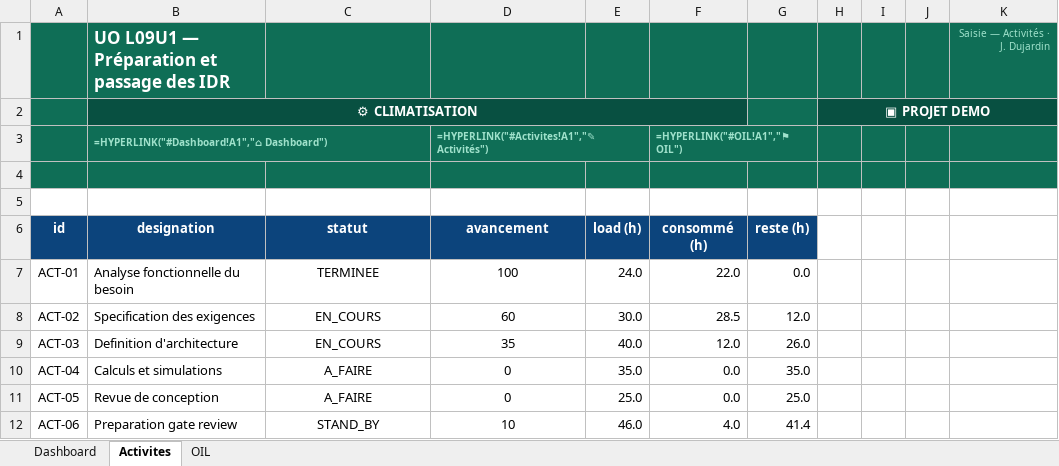
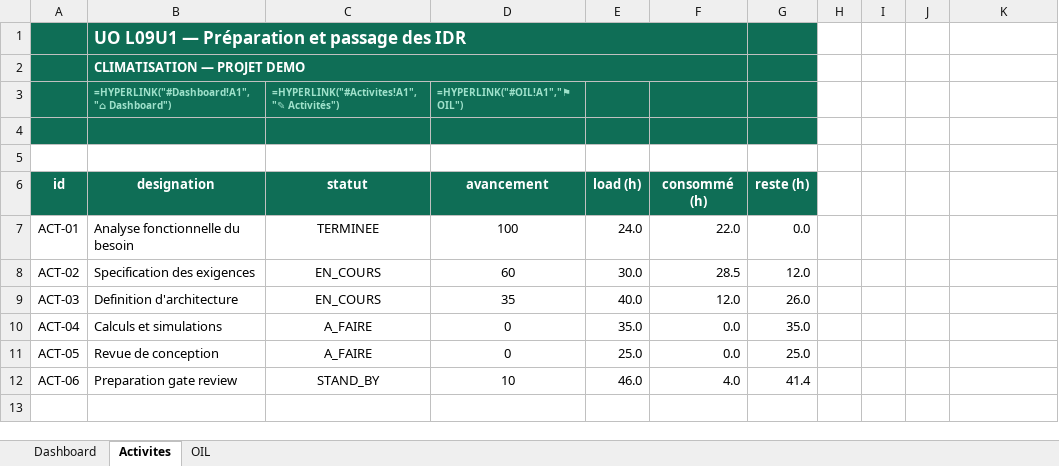
Before and after one commit to JLCHAUD/SysEng, an Excel workbook: projet_TrainSystem/Design_B_Cockpit.xlsx, sheet Activites, drawn as a sheet; values as stored, in another font and other column widths than the file's, no borders; formulas without a stored value are shown as written; conditional formats not drawn; removed rows and columns are numbered as before the commit, all else as after; the diff names each change by its address in the sheet, - before the commit and + after, or states it on an @@ line.

```diff
--- a/projet_TrainSystem/Design_B_Cockpit.xlsx (sheet Activites)
+++ b/projet_TrainSystem/Design_B_Cockpit.xlsx (sheet Activites)
+B1:F1 merged
-C1:F1 fill: #0F6E56
+C1:F1 fill: none
-H1:K1 fill: #0F6E56
+H1:K1 fill: none
-K1: Saisie — Activités · J. Dujardin
+K1: (empty)
-row 2:  | ⚙ CLIMATISATION |  |  |  |  |  | ▣ PROJET DEMO
+row 2:  | CLIMATISATION — PROJET DEMO
-B3:C3 merged
-C3 (statut): (empty)
+C3 (statut): =HYPERLINK("#Activites!A1","✎ Activités")
-C3 fill: none
+C3 fill: #0F6E56
-D3 (avancement): =HYPERLINK("#Activites!A1","✎ Activités")
+D3 (avancement): =HYPERLINK("#OIL!A1","⚑ OIL")
-D3:E3 merged
-E3 fill: none
+E3 fill: #0F6E56
-F3 (consommé (h)): =HYPERLINK("#OIL!A1","⚑ OIL")
+F3 (consommé (h)): (empty)
-F3:G3 merged
-G3 fill: none
+G3 fill: #0F6E56
-H3:K4 fill: #0F6E56
+H3:K4 fill: none
-A6:G6 fill: #0C447C
+A6:G6 fill: #0F6E56
```
Also changed, not shown: sheet Dashboard, sheet OIL, charts or pictures, projet_TrainSystem/Design_A_Studio.xlsx, 1 other file.
